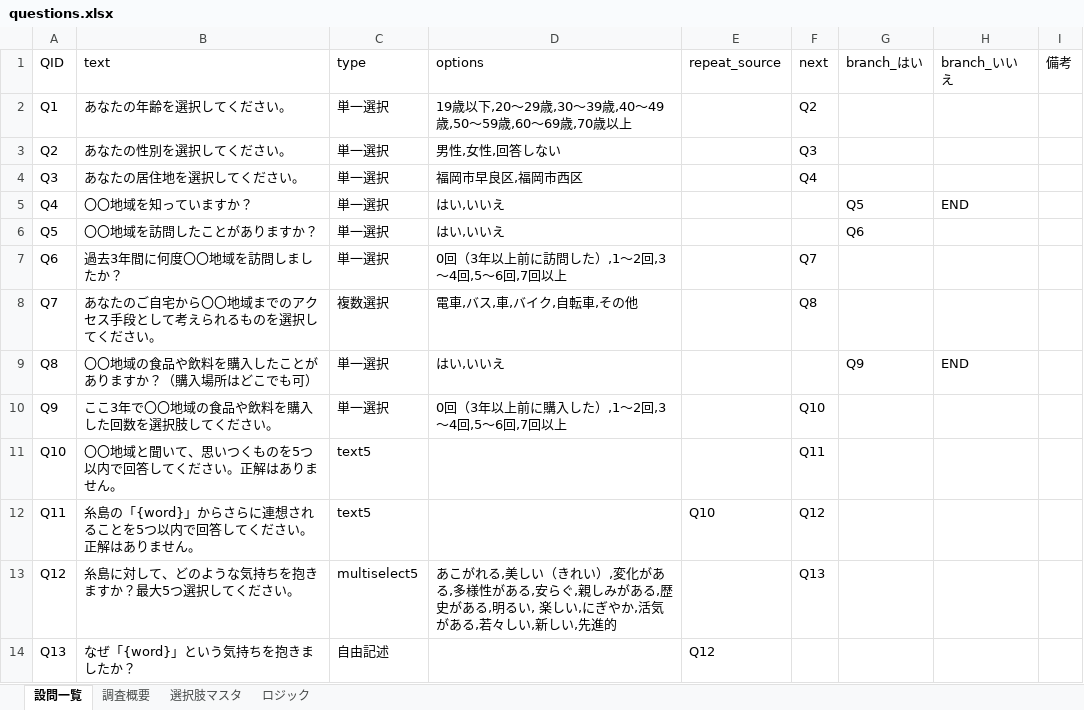
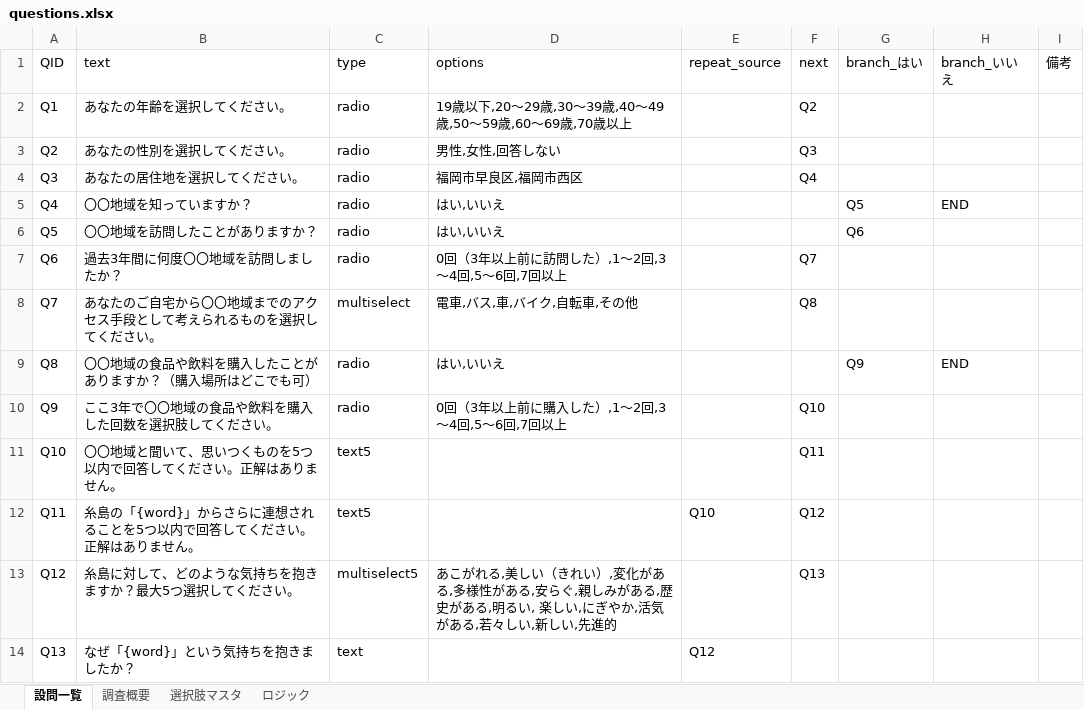
Before and after one commit to nanako-research/regional-brand-survey, an Excel workbook: questions.xlsx, sheet 設問一覧, drawn as a sheet; values as stored, in another font and other column widths than the file's, no borders; the diff names each change by its address in the sheet, - before the commit and + after, or states it on an @@ line.

Commit message:
Add files via upload

```diff
--- a/questions.xlsx (sheet 設問一覧)
+++ b/questions.xlsx (sheet 設問一覧)
-C2:C7 (type): 単一選択
+C2:C7 (type): radio
-C8 (type): 複数選択
+C8 (type): multiselect
-C9:C10 (type): 単一選択
+C9:C10 (type): radio
-C14 (type): 自由記述
+C14 (type): text
```
